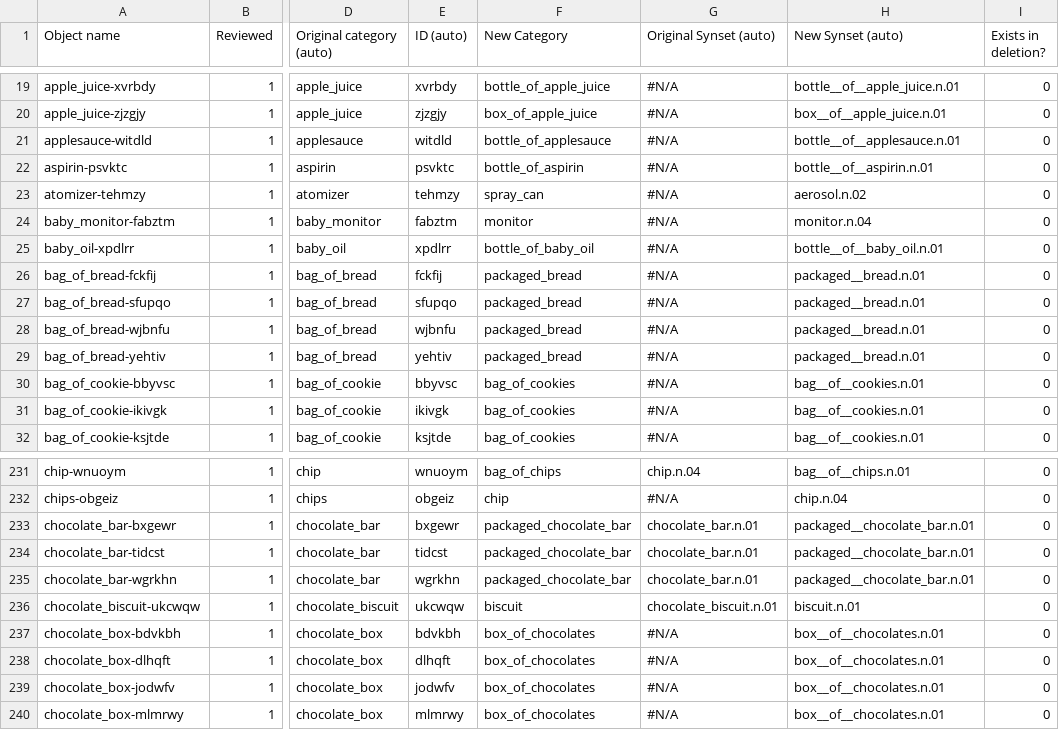
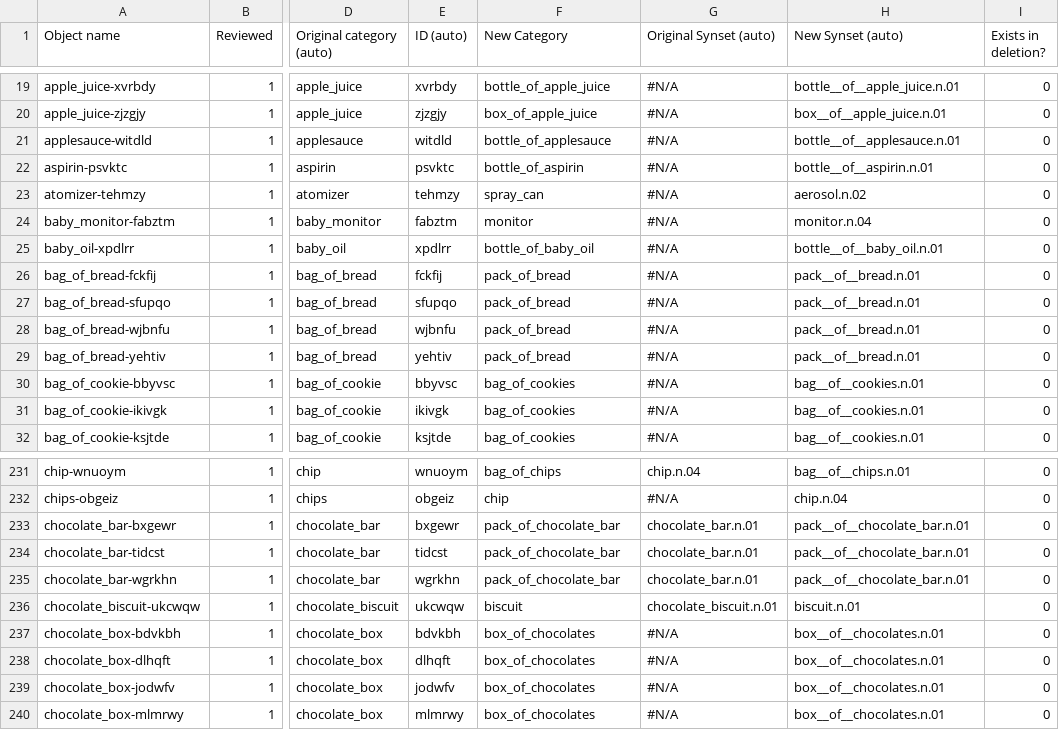
Before and after one commit to StanfordVL/OmniGibson, a CSV file: asset_pipeline/metadata/object_renames.csv, drawn as a sheet; only a part is shown, gaps mark what is left out; the diff names each change by its address in the sheet, - before the commit and + after, or states it on an @@ line.

```diff
--- a/asset_pipeline/metadata/object_renames.csv
+++ b/asset_pipeline/metadata/object_renames.csv
-F26:F29 (New Category): packaged_bread
+F26:F29 (New Category): pack_of_bread
-H26:H29 (New Synset (auto)): packaged__bread.n.01
+H26:H29 (New Synset (auto)): pack__of__bread.n.01
-F233:F235 (New Category): packaged_chocolate_bar
+F233:F235 (New Category): pack_of_chocolate_bar
-H233:H235 (New Synset (auto)): packaged__chocolate_bar.n.01
+H233:H235 (New Synset (auto)): pack__of__chocolate_bar.n.01
```
Also changed, not shown: asset_pipeline/metadata/deletion_queue.csv, 1 other file.
